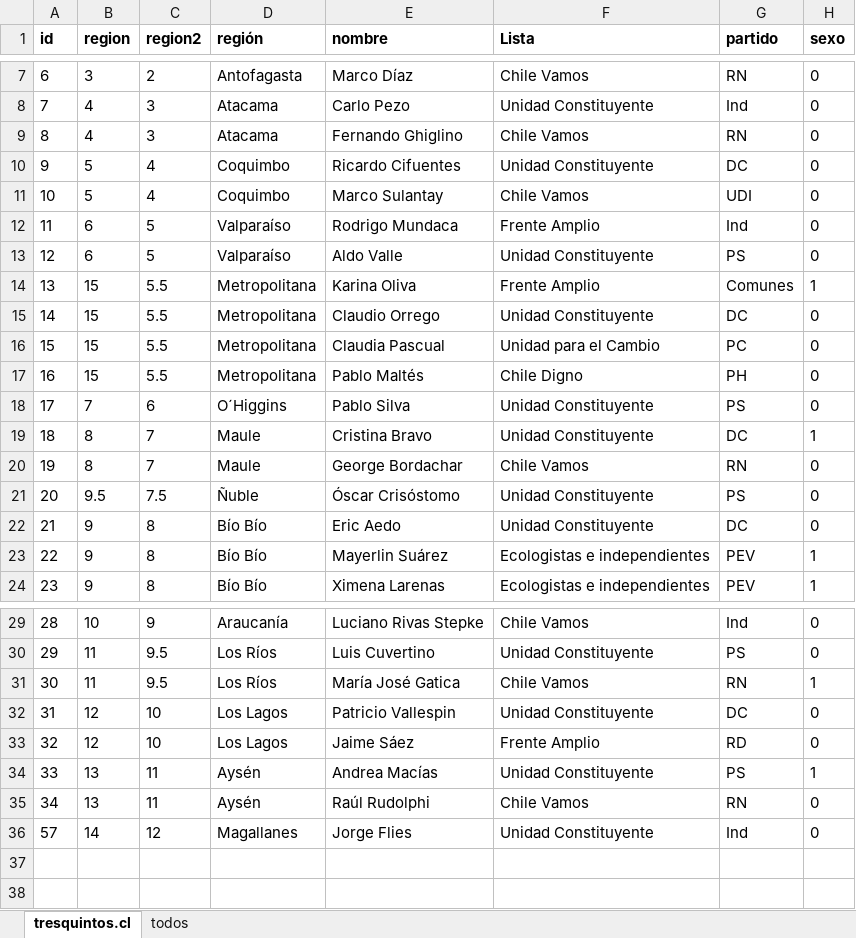
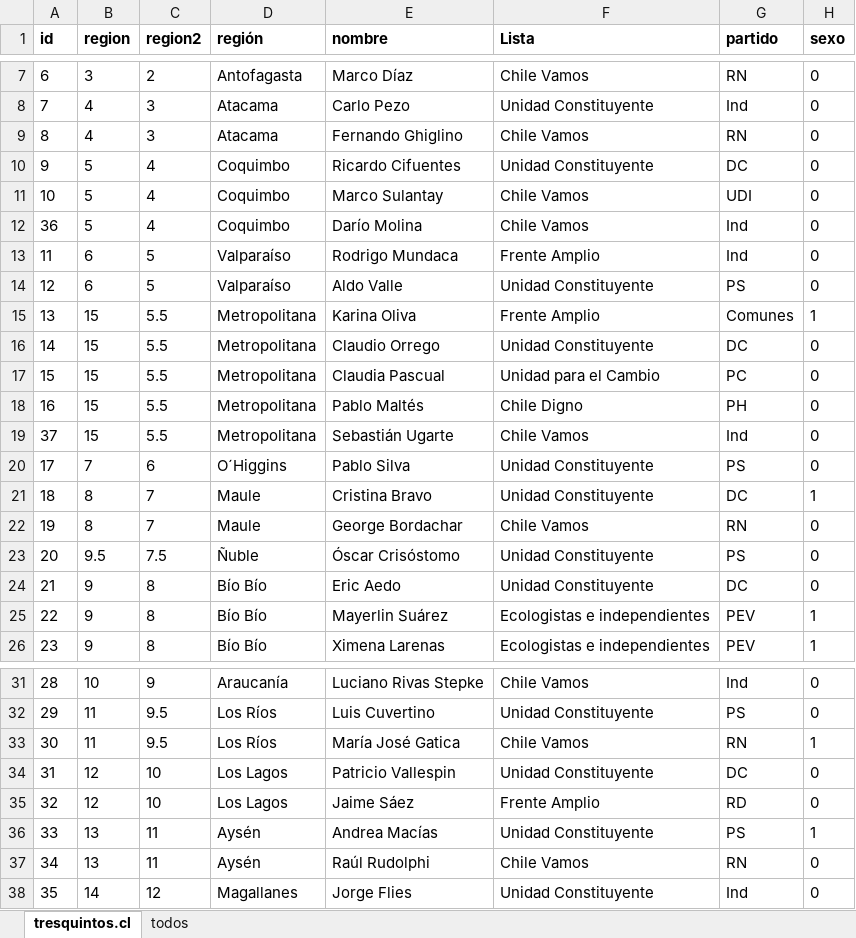
Before and after one commit to tresquintos/candidatos, an Excel workbook: gores 2021/GORES2021.xlsx, sheet tresquintos.cl, drawn as a sheet; only a part is shown, gaps mark what is left out; values as stored, in another font and other column widths than the file's, no borders; addresses are those after the commit; the diff names each change by its address in the sheet, - before the commit and + after, or states it on an @@ line.

```diff
--- a/gores 2021/GORES2021.xlsx (sheet tresquintos.cl)
+++ b/gores 2021/GORES2021.xlsx (sheet tresquintos.cl)
+row 12: 36 | 5 | 4 | Coquimbo | Darío Molina | Chile Vamos | Ind | 0
+row 19: 37 | 15 | 5.5 | Metropolitana | Sebastián Ugarte | Chile Vamos | Ind | 0
-A38 (id): 57
+A38 (id): 35
```
Also changed, not shown: constituyentes 2021/candidatos_constituyentes2021.xlsx, 2 other files.
